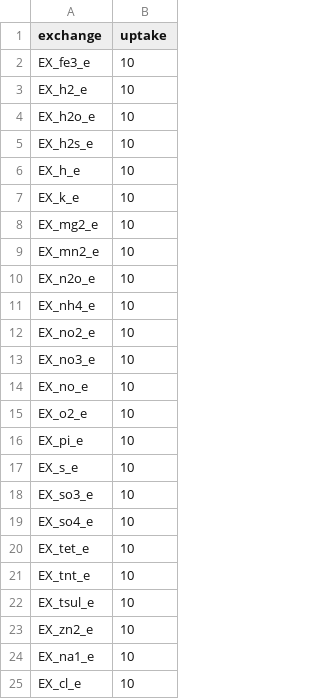
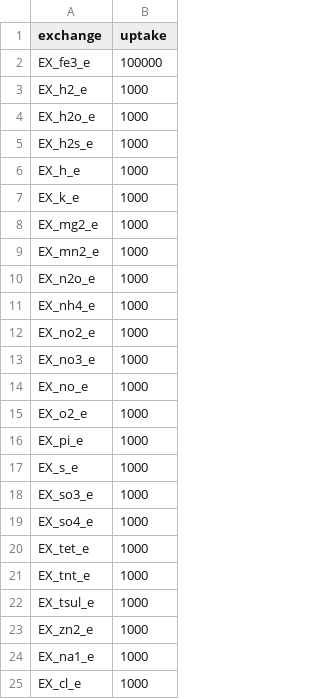
Before and after one commit to CRISPR-CARB/Rhodobacter_sphaeroides_GEMs, a CSV file: rhodobacter/data/media/m9_min_media.csv, drawn as a sheet.

```diff
--- a/rhodobacter/data/media/m9_min_media.csv
+++ b/rhodobacter/data/media/m9_min_media.csv
@@ -1,25 +1,25 @@
 exchange,uptake
-EX_fe3_e,10
-EX_h2_e,10
-EX_h2o_e,10
-EX_h2s_e,10
-EX_h_e,10
-EX_k_e,10
-EX_mg2_e,10
-EX_mn2_e,10
-EX_n2o_e,10
-EX_nh4_e,10
-EX_no2_e,10
-EX_no3_e,10
-EX_no_e,10
-EX_o2_e,10
-EX_pi_e,10
-EX_s_e,10
-EX_so3_e,10
-EX_so4_e,10
-EX_tet_e,10
-EX_tnt_e,10
-EX_tsul_e,10
-EX_zn2_e,10
-EX_na1_e,10
-EX_cl_e,10
+EX_fe3_e,100000
+EX_h2_e,1000
+EX_h2o_e,1000
+EX_h2s_e,1000
+EX_h_e,1000
+EX_k_e,1000
+EX_mg2_e,1000
+EX_mn2_e,1000
+EX_n2o_e,1000
+EX_nh4_e,1000
+EX_no2_e,1000
+EX_no3_e,1000
+EX_no_e,1000
+EX_o2_e,1000
+EX_pi_e,1000
+EX_s_e,1000
+EX_so3_e,1000
+EX_so4_e,1000
+EX_tet_e,1000
+EX_tnt_e,1000
+EX_tsul_e,1000
+EX_zn2_e,1000
+EX_na1_e,1000
+EX_cl_e,1000
```
Also changed, not shown: rhodobacter/data/growth/biolog_results.csv, 4 other files.
